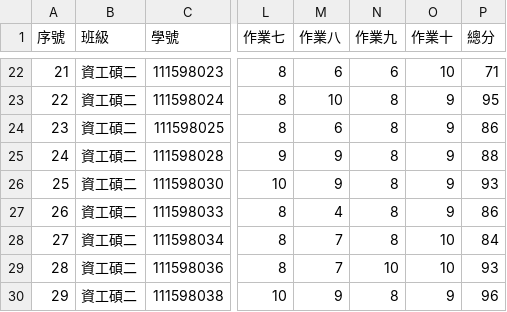
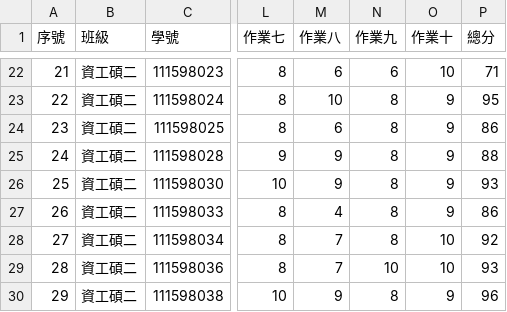
Before and after one commit to yungpei/vis2023f_grade, a CSV file: csv/data.csv, drawn as a sheet; only a part is shown, gaps mark what is left out; the diff names each change by its address in the sheet, - before the commit and + after, or states it on an @@ line.

Commit message:
Update data.csv

```diff
--- a/csv/data.csv
+++ b/csv/data.csv
-P28 (總分): 84
+P28 (總分): 92
```
